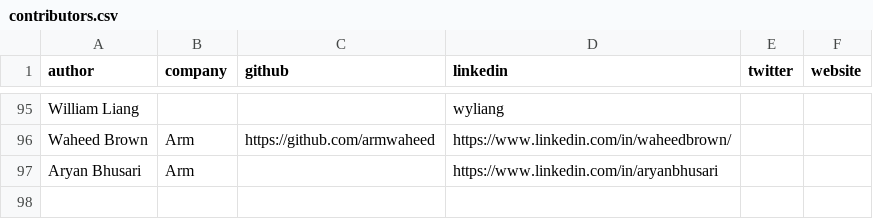
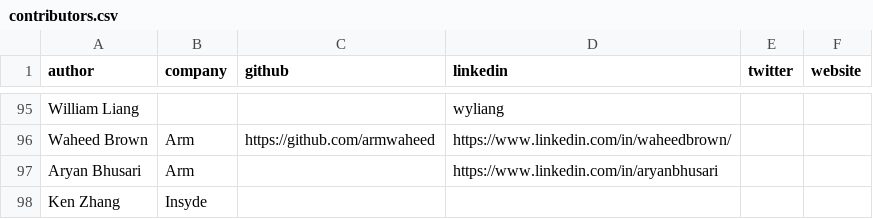
Before and after one commit to geremyCohen/arm-learning-paths, a CSV file: assets/contributors.csv, drawn as a sheet; only a part is shown, gaps mark what is left out; the diff names each change by its address in the sheet, - before the commit and + after, or states it on an @@ line.

```diff
--- a/assets/contributors.csv
+++ b/assets/contributors.csv
+row 98: Ken Zhang | Insyde
```
Also changed, not shown: 13 other files.
